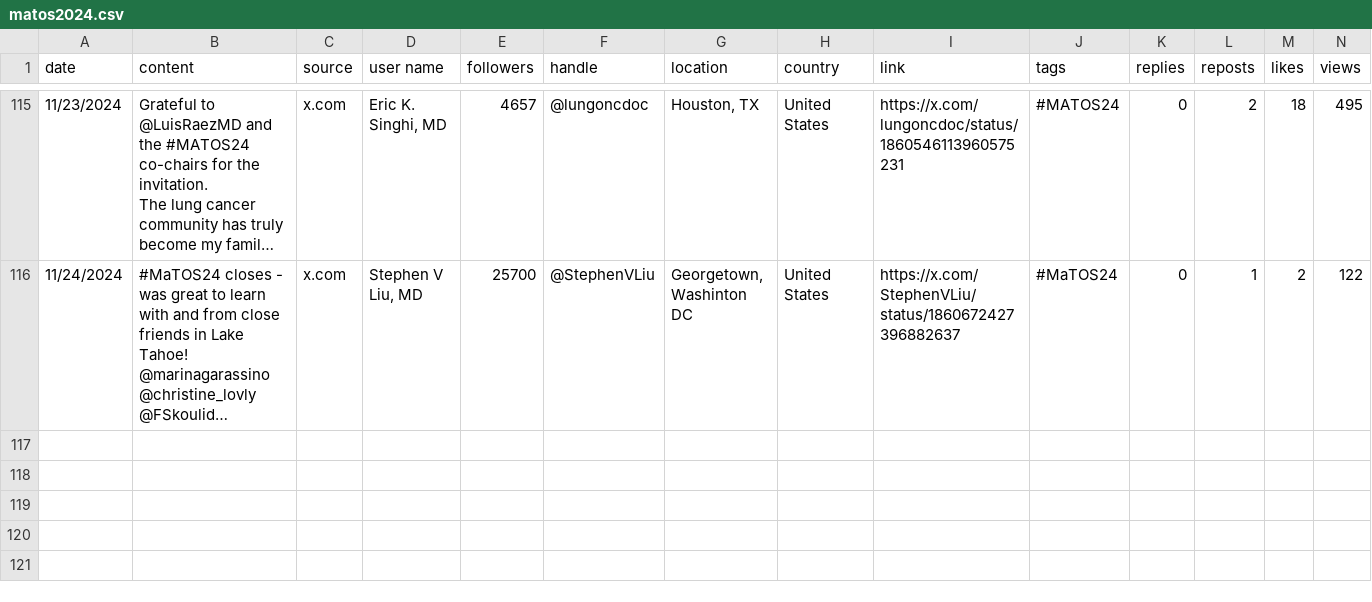
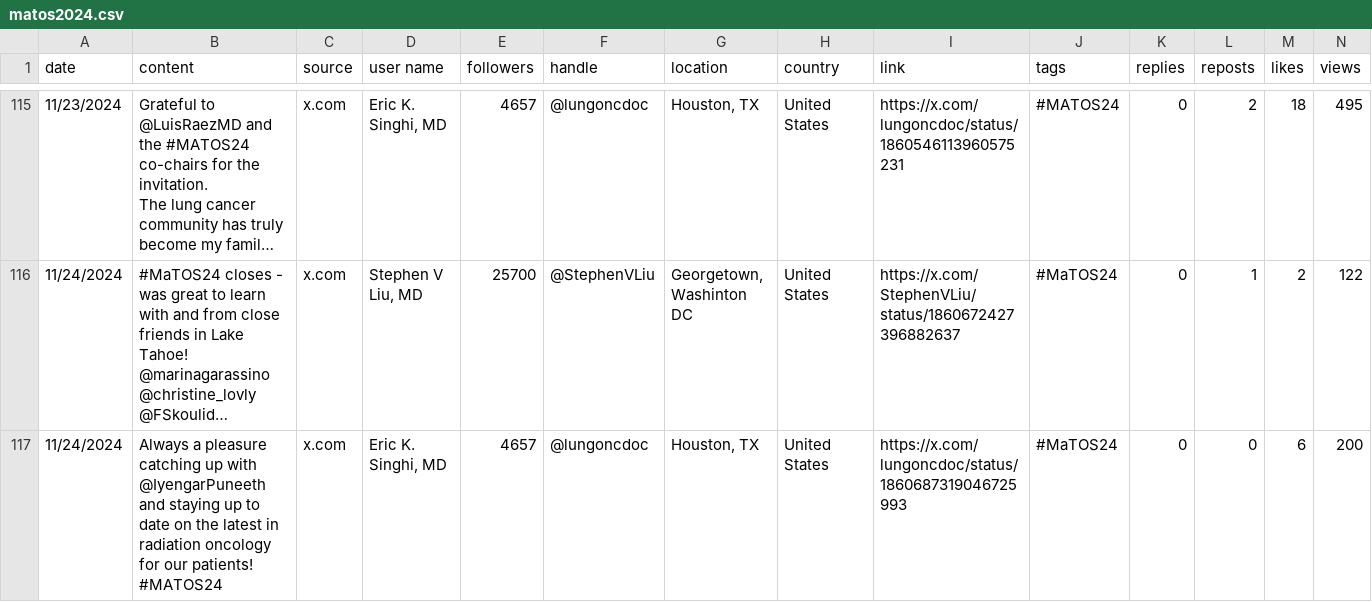
Before and after one commit to zhamza-sorcero/mariposaOS, a CSV file: matos2024.csv, drawn as a sheet; only a part is shown, gaps mark what is left out; long unchanged cells end in …; rows hold the shown columns only; the diff names each change by its address in the sheet, - before the commit and + after, or states it on an @@ line.

Commit message:
Add files via upload

```diff
--- a/matos2024.csv
+++ b/matos2024.csv
+row 117: 11/24/2024 | Always a pleasure catching up with @IyengarPuneeth and staying up to date on the latest in radiation oncology for our patients! #MATOS24 | x.com | Eric K. Singhi, MD | 4657 | @lungoncdoc | Houston, TX | United States | https://x.com/lungoncdoc/status/1860687319046725993 | #MaTOS24 | 0 | 0 | 6 | 200
```
